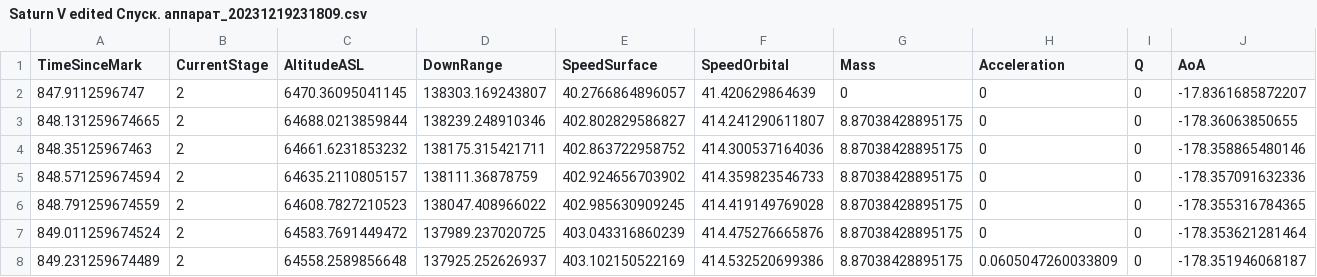
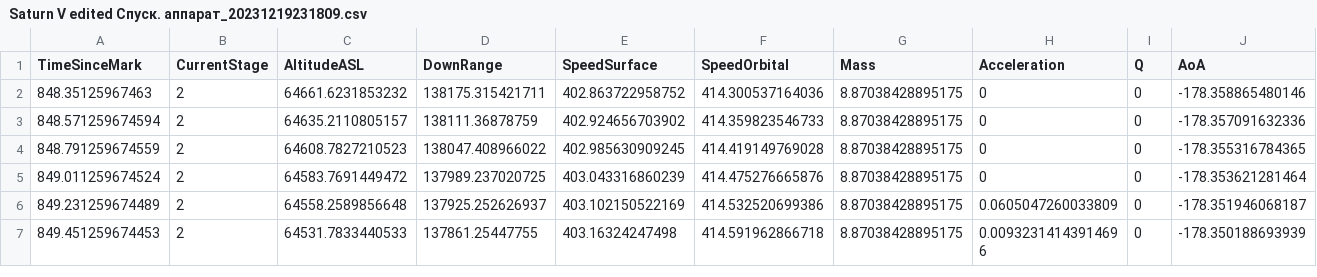
Before and after one commit to den4ik2975/Caramel-apple-code, a CSV file: ksp/Moon/Saturn V edited Спуск. аппарат_20231219231809.csv, drawn as a sheet; only a part is shown; the shorter side is filled out with more unchanged rows; rows hold the shown columns only; the diff names each change by its address in the sheet, - before the commit and + after, or states it on an @@ line.

```diff
--- a/ksp/Moon/Saturn V edited Спуск. аппарат_20231219231809.csv
+++ b/ksp/Moon/Saturn V edited Спуск. аппарат_20231219231809.csv
-row 2: 847.9112596747 | 2 | 6470.36095041145 | 138303.169243807 | 40.2766864896057 | 41.420629864639 | 0 | 0 | 0 | -17.8361685872207
-row 3: 848.131259674665 | 2 | 64688.0213859844 | 138239.248910346 | 402.802829586827 | 414.241290611807 | 8.87038428895175 | 0 | 0 | -178.36063850655
```
Also changed, not shown: 8 other files.
